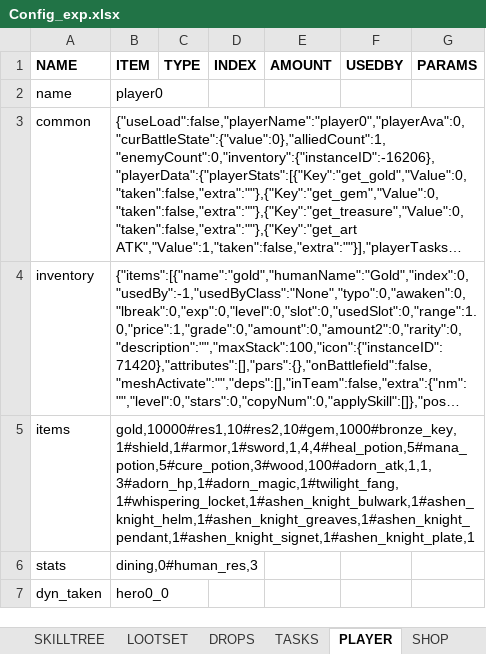
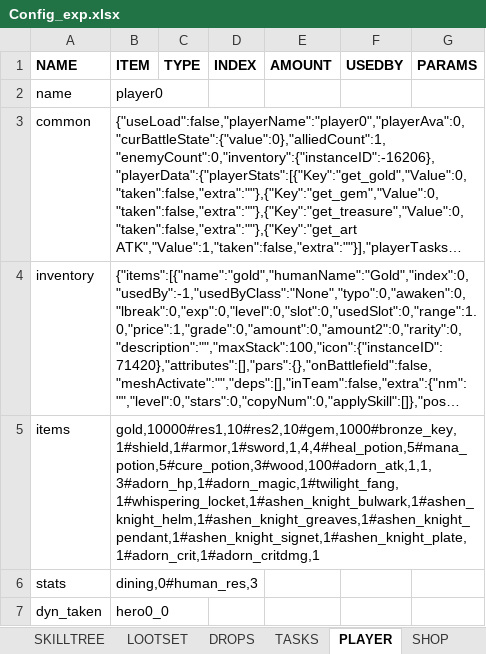
Before and after one commit to uberbax/AllForOne, an Excel workbook: Assets/StreamingAssets/Config_exp.xlsx, sheet PLAYER, drawn as a sheet; long unchanged cells end in …; values as stored, in another font and other column widths than the file's, no borders; the diff names each change by its address in the sheet, - before the commit and + after, or states it on an @@ line.

```diff
--- a/Assets/StreamingAssets/Config_exp.xlsx (sheet PLAYER)
+++ b/Assets/StreamingAssets/Config_exp.xlsx (sheet PLAYER)
-B5 (ITEM): gold,10000#res1,10#res2,10#gem,1000#bronze_key,1#shield,1#armor,1#sword,1,4,4#heal_potion,5#mana_potion,5#cure_potion,3#wood,100#adorn_atk,1,1,3#adorn_hp,1#adorn_magic,1#twilight_fang,1#whispering_locket,1#ashen_knight_bulwark,1#ashen_knight_helm,1#ashen_knight_greaves,1#ashen_knight_pendant,1#ashen_knight_signet,1#ashen_knight_plate,1
+B5 (ITEM): gold,10000#res1,10#res2,10#gem,1000#bronze_key,1#shield,1#armor,1#sword,1,4,4#heal_potion,5#mana_potion,5#cure_potion,3#wood,100#adorn_atk,1,1,3#adorn_hp,1#adorn_magic,1#twilight_fang,1#whispering_locket,1#ashen_knight_bulwark,1#ashen_knight_helm,1#ashen_knight_greaves,1#ashen_knight_pendant,1#ashen_knight_signet,1#ashen_knight_plate,1#adorn_crit,1#adorn_critdmg,1
```
Also changed, not shown: sheet ITEMS, 15 other files.
